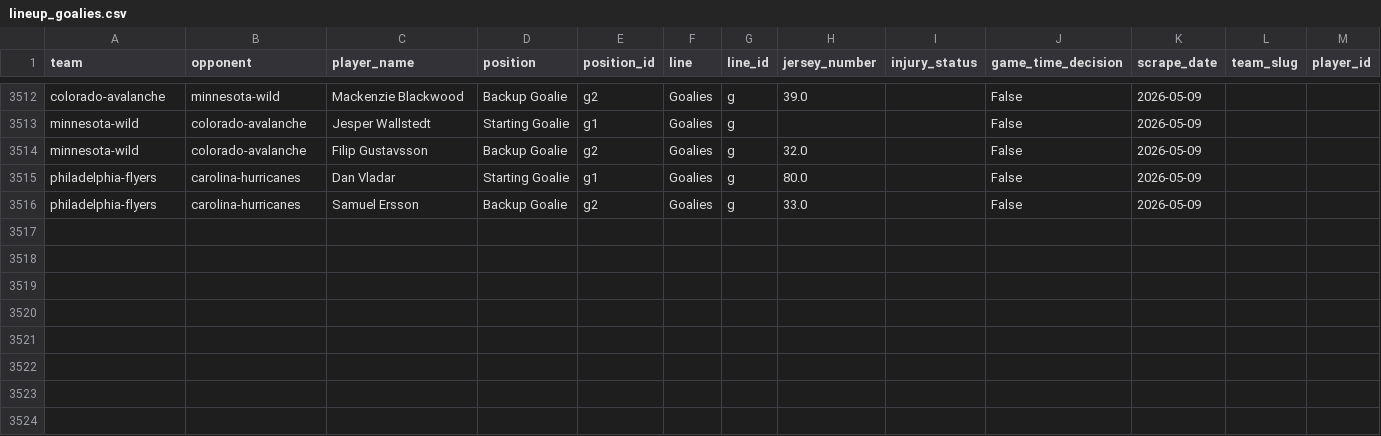
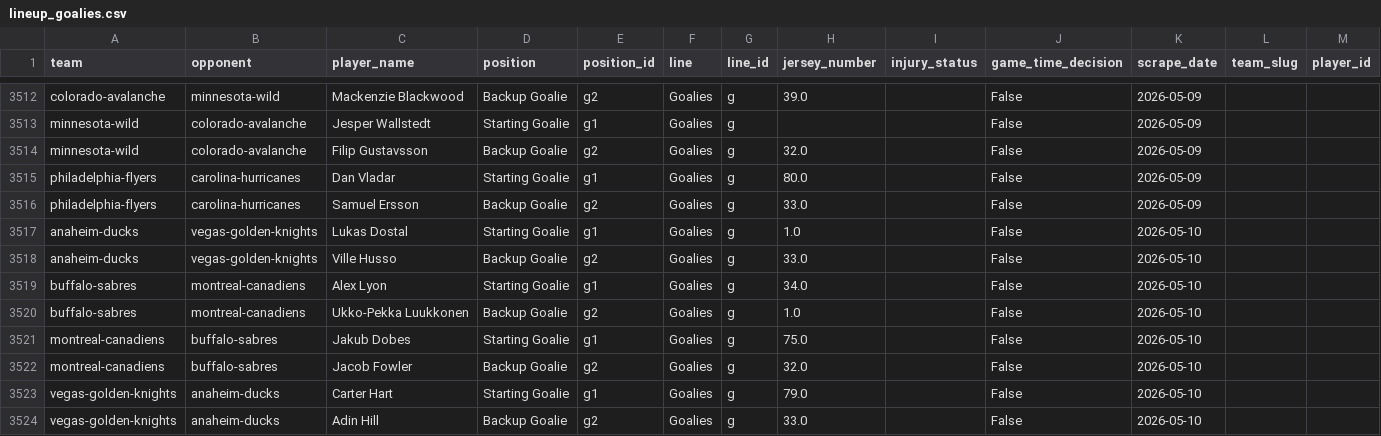
Before and after one commit to naustin1117/oddsAnalyzer, a CSV file: data/lineup_goalies.csv, drawn as a sheet; only a part is shown, gaps mark what is left out; the diff names each change by its address in the sheet, - before the commit and + after, or states it on an @@ line.

```diff
--- a/data/lineup_goalies.csv
+++ b/data/lineup_goalies.csv
+row 3517: anaheim-ducks | vegas-golden-knights | Lukas Dostal | Starting Goalie | g1 | Goalies | g | 1.0 |  | False | 2026-05-10
+row 3518: anaheim-ducks | vegas-golden-knights | Ville Husso | Backup Goalie | g2 | Goalies | g | 33.0 |  | False | 2026-05-10
+row 3519: buffalo-sabres | montreal-canadiens | Alex Lyon | Starting Goalie | g1 | Goalies | g | 34.0 |  | False | 2026-05-10
+row 3520: buffalo-sabres | montreal-canadiens | Ukko-Pekka Luukkonen | Backup Goalie | g2 | Goalies | g | 1.0 |  | False | 2026-05-10
+row 3521: montreal-canadiens | buffalo-sabres | Jakub Dobes | Starting Goalie | g1 | Goalies | g | 75.0 |  | False | 2026-05-10
+row 3522: montreal-canadiens | buffalo-sabres | Jacob Fowler | Backup Goalie | g2 | Goalies | g | 32.0 |  | False | 2026-05-10
+row 3523: vegas-golden-knights | anaheim-ducks | Carter Hart | Starting Goalie | g1 | Goalies | g | 79.0 |  | False | 2026-05-10
+row 3524: vegas-golden-knights | anaheim-ducks | Adin Hill | Backup Goalie | g2 | Goalies | g | 33.0 |  | False | 2026-05-10
```
Also changed, not shown: data/lineup_injuries.csv, 1 other file.
